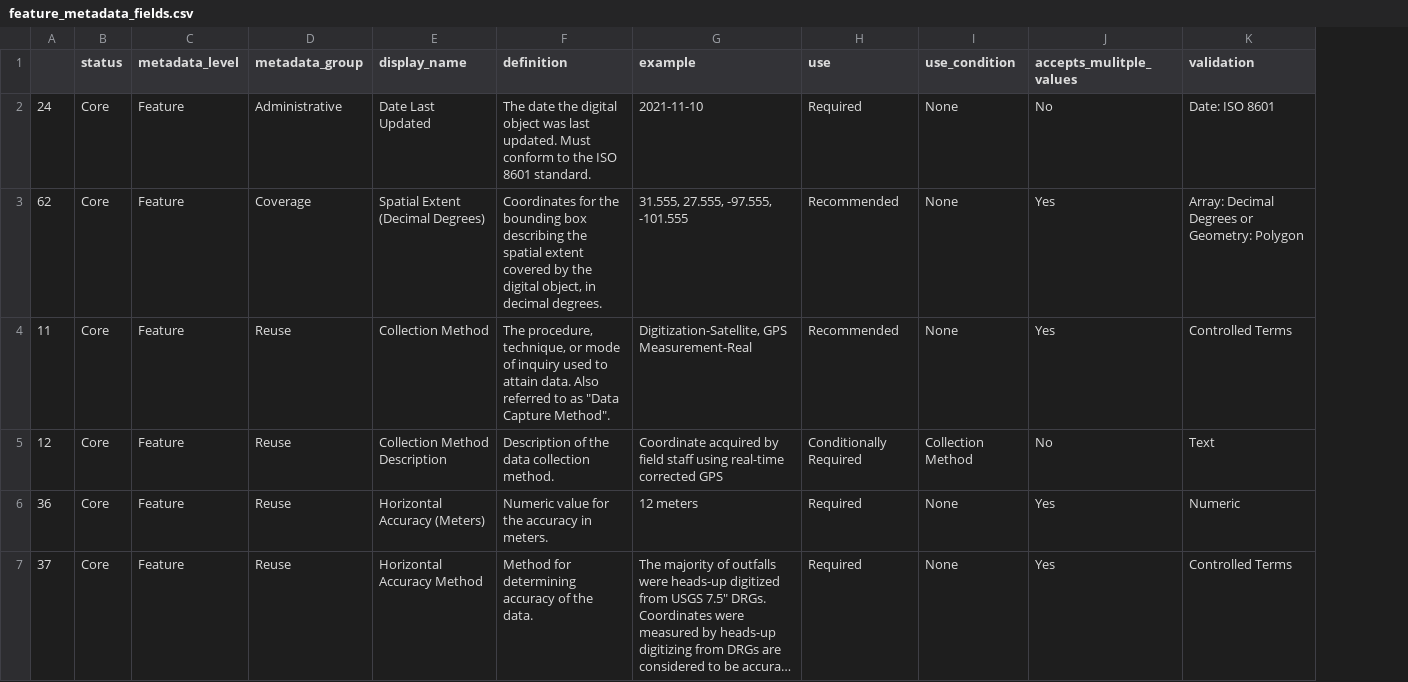
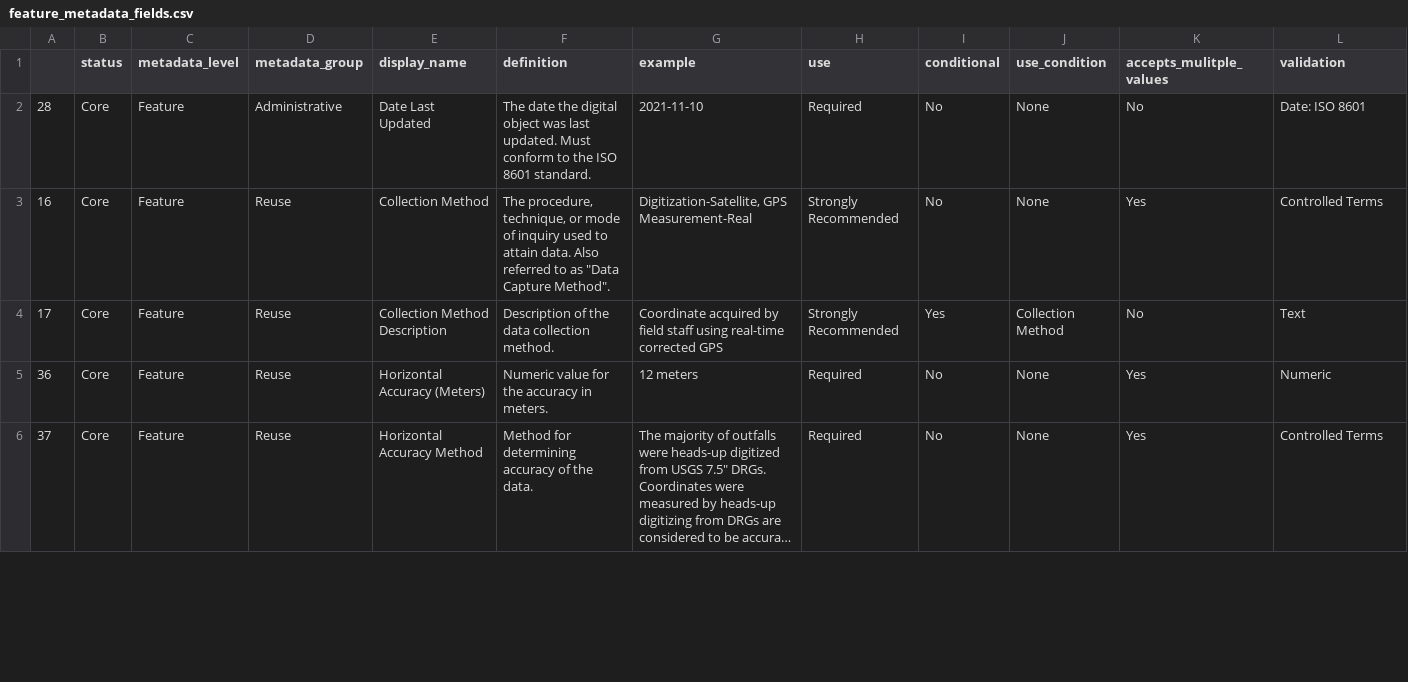
Before and after one commit to TexasDIS/metadata, a CSV file: fields_by_level/feature_metadata_fields.csv, drawn as a sheet; only a part is shown; long unchanged cells end in …; removed rows and columns are numbered as before the commit, all else as after; rows hold the shown columns only; the diff covers the shown part only; the diff names each change by its address in the sheet, - before the commit and + after, or states it on an @@ line.

```diff
--- a/fields_by_level/feature_metadata_fields.csv
+++ b/fields_by_level/feature_metadata_fields.csv
+column I (conditional), rows 2-6: No | No | Yes | No | No
-A2: 24
+A2: 28
-row 3: 62 | Core | Feature | Coverage | Spatial Extent (Decimal Degrees) | Coordinates for the bounding box describing the spatial extent covered by the digital object, in decimal degrees. | 31.555, 27.555, -97.555, -101.555 | Recommended | None | Yes | Array: Decimal Degrees or Geometry: Polygon
-A3: 11
+A3: 16
-H3 (use): Recommended
+H3 (use): Strongly Recommended
-A4: 12
+A4: 17
-H4 (use): Conditionally Required
+H4 (use): Strongly Recommended
```
Also changed, not shown: 4 edited cells elsewhere in this file, fields_by_level/artifact_metadata_fields.csv, fields_by_level/collection_metadata_fields.csv, 3 other files.
